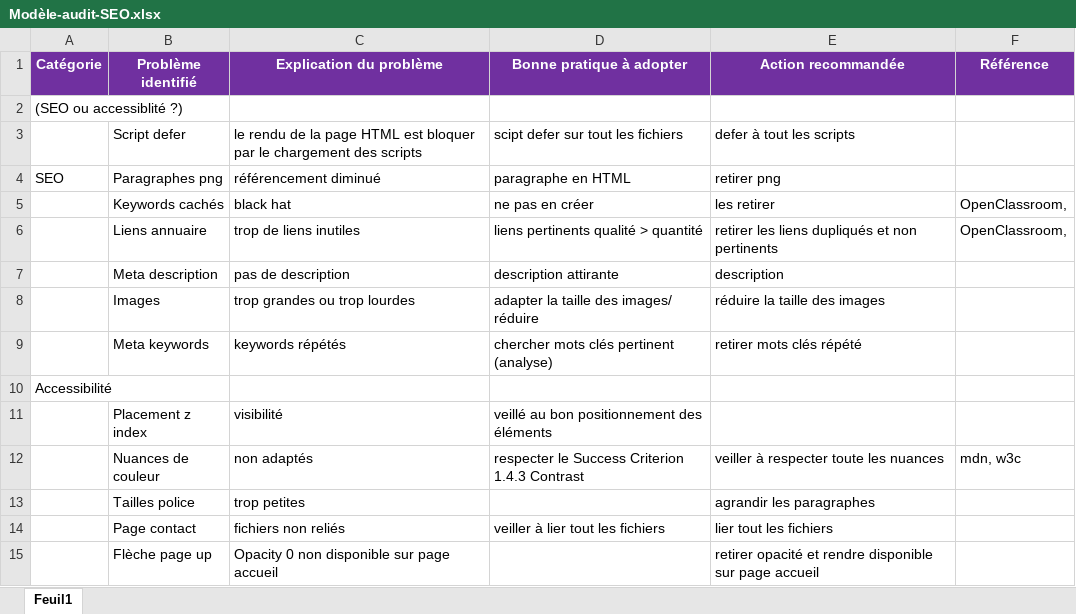
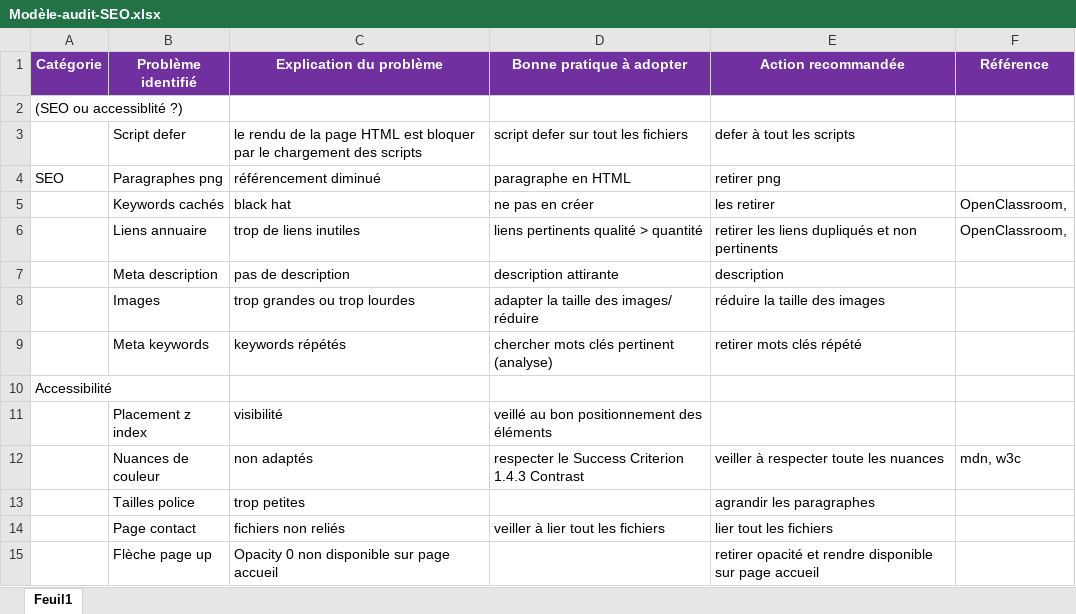
Before and after one commit to floflx7/FlorianFelix_4_03062021, an Excel workbook: Modèle-audit-SEO.xlsx, sheet Feuil1, drawn as a sheet; values as stored, in another font and other column widths than the file's, no borders; the diff names each change by its address in the sheet, - before the commit and + after, or states it on an @@ line.

```diff
--- a/Modèle-audit-SEO.xlsx (sheet Feuil1)
+++ b/Modèle-audit-SEO.xlsx (sheet Feuil1)
-D3 (Bonne pratique à adopter): scipt defer sur tout les fichiers
+D3 (Bonne pratique à adopter): script defer sur tout les fichiers
```
Also changed, not shown: 4 other files.
